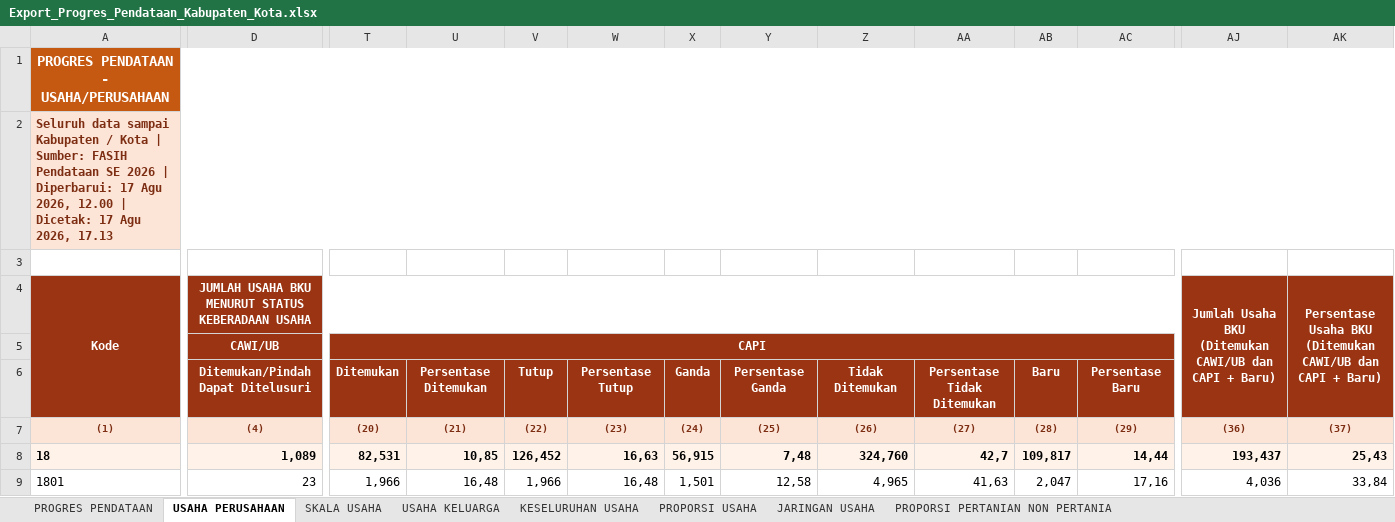
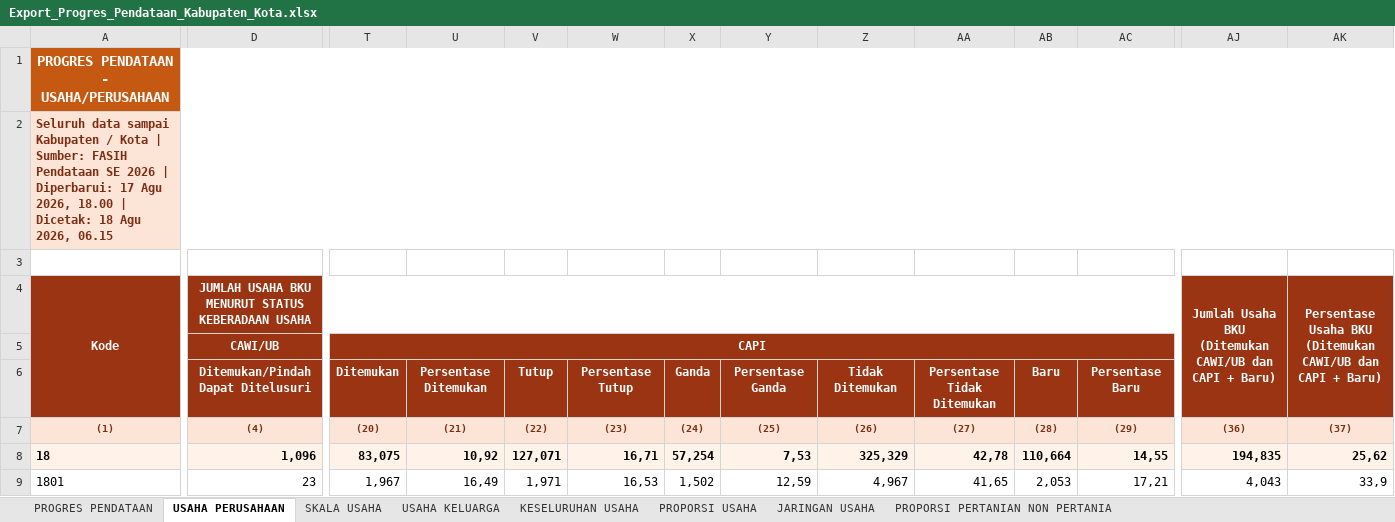
Before and after one commit to stathub1800/SE2026, an Excel workbook: data/Export_Progres_Pendataan_Kabupaten_Kota.xlsx, sheet USAHA PERUSAHAAN, drawn as a sheet; only a part is shown, gaps mark what is left out; values as stored, in another font and other column widths than the file's, no borders; the diff covers the shown part only; the diff names each change by its address in the sheet, - before the commit and + after, or states it on an @@ line.

```diff
--- a/data/Export_Progres_Pendataan_Kabupaten_Kota.xlsx (sheet USAHA PERUSAHAAN)
+++ b/data/Export_Progres_Pendataan_Kabupaten_Kota.xlsx (sheet USAHA PERUSAHAAN)
-A2: …Agu 2026, 12.00 | Dicetak: 17 Agu 2026, 17.13
+A2: …Agu 2026, 18.00 | Dicetak: 18 Agu 2026, 06.15
-D8: 1,089
+D8: 1,096
-T8: 82,531
+T8: 83,075
-U8: 10,85
+U8: 10,92
-V8: 126,452
+V8: 127,071
-W8: 16,63
+W8: 16,71
-X8: 56,915
+X8: 57,254
-Y8: 7,48
+Y8: 7,53
-Z8: 324,760
+Z8: 325,329
-AA8: 42,7
+AA8: 42,78
-AB8: 109,817
+AB8: 110,664
-AC8: 14,44
+AC8: 14,55
-AJ8: 193,437
+AJ8: 194,835
-AK8: 25,43
+AK8: 25,62
-T9: 1,966
+T9: 1,967
-U9: 16,48
+U9: 16,49
-V9: 1,966
+V9: 1,971
-W9: 16,48
+W9: 16,53
-X9: 1,501
+X9: 1,502
-Y9: 12,58
+Y9: 12,59
-Z9: 4,965
+Z9: 4,967
-AA9: 41,63
+AA9: 41,65
-AB9: 2,047
+AB9: 2,053
-AC9: 17,16
+AC9: 17,21
-AJ9: 4,036
+AJ9: 4,043
-AK9: 33,84
+AK9: 33,9
```
Also changed, not shown: 1 added row, 1 removed row and 193 edited cells elsewhere in this sheet, sheet KESELURUHAN USAHA, sheet USAHA KELUARGA, sheet PROPORSI PERTANIAN NON PERTANIA, sheet PROGRES PENDATAAN, sheet SKALA USAHA, sheet PROPORSI USAHA, 1 more sheet, data/Export_Progres_Pemutakhiran_Keluarga_Kabupaten_Kota.xlsx, 1 other file.
